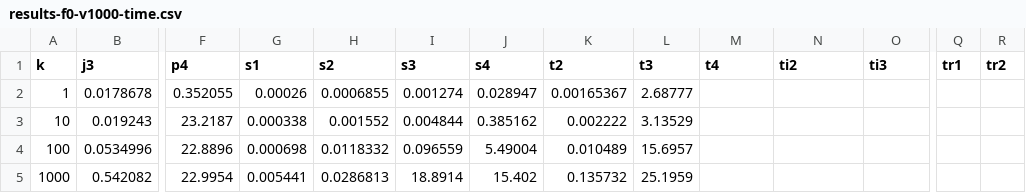
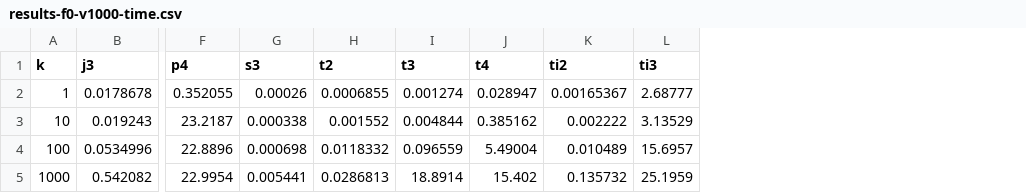
Before and after one commit to asugomez/qdags, a CSV file: runqueries/outputs/query1000results/partial/dfuds/backtracking/results-f0-v1000-time.csv, drawn as a sheet; only a part is shown, gaps mark what is left out; removed rows and columns are numbered as before the commit, all else as after; the diff names each change by its address in the sheet, - before the commit and + after, or states it on an @@ line.

```diff
--- a/runqueries/outputs/query1000results/partial/dfuds/backtracking/results-f0-v1000-time.csv
+++ b/runqueries/outputs/query1000results/partial/dfuds/backtracking/results-f0-v1000-time.csv
-column J (s4), rows 2-5: 0.028947 | 0.385162 | 5.49004 | 15.402
-column K (t2), rows 2-5: 0.00165367 | 0.002222 | 0.010489 | 0.135732
-column L (t3), rows 2-5: 2.68777 | 3.13529 | 15.6957 | 25.1959
-column Q (tr1), empty
-column R (tr2), empty
-G1: s1
+G1: s3
-H1: s2
+H1: t2
-I1: s3
+I1: t3
-J2 (t4): (empty)
+J2 (t4): 0.028947
-K2 (ti2): (empty)
+K2 (ti2): 0.00165367
-L2 (ti3): (empty)
+L2 (ti3): 2.68777
-J3 (t4): (empty)
+J3 (t4): 0.385162
-K3 (ti2): (empty)
+K3 (ti2): 0.002222
-L3 (ti3): (empty)
+L3 (ti3): 3.13529
-J4 (t4): (empty)
+J4 (t4): 5.49004
-K4 (ti2): (empty)
+K4 (ti2): 0.010489
-L4 (ti3): (empty)
+L4 (ti3): 15.6957
-J5 (t4): (empty)
+J5 (t4): 15.402
-K5 (ti2): (empty)
+K5 (ti2): 0.135732
-L5 (ti3): (empty)
+L5 (ti3): 25.1959
```
Also changed, not shown: runqueries/outputs/query1000results/partial/dfuds/optimalOrder/results-f0-v1000-time.csv, runqueries/outputs/query1000results/partial/louds/backtracking/results-f0-v1000-time.csv, 6 other files.
